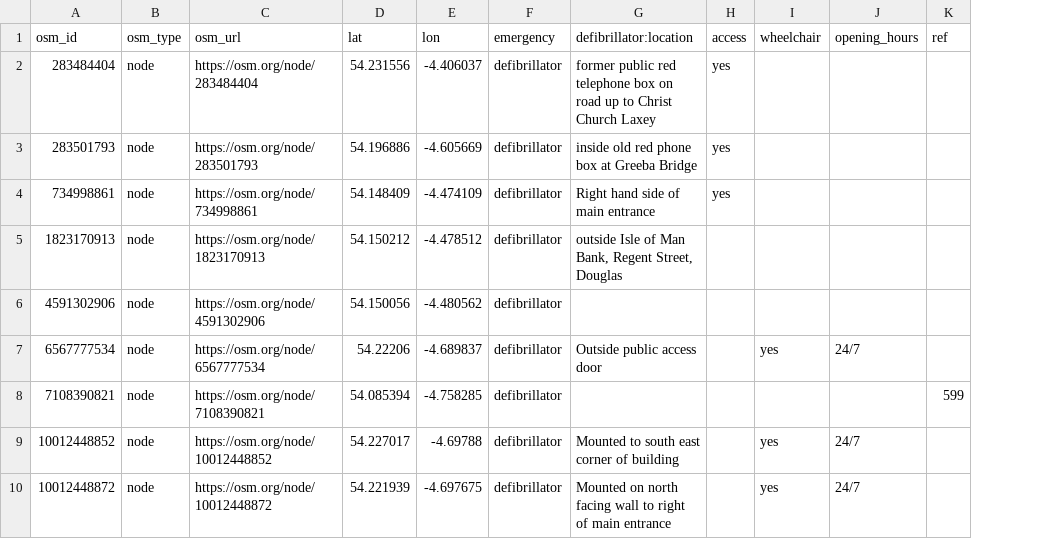
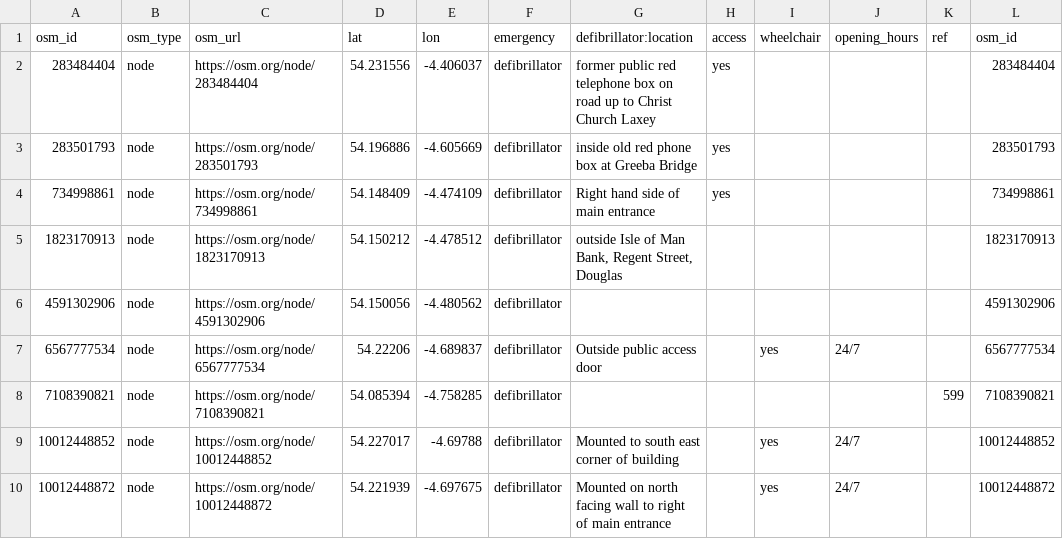
Before and after one commit to dankarran/isleofman-opendata, a CSV file: data/openstreetmap/outputs/defibrillators/defibrillators.csv, drawn as a sheet; only a part is shown; the diff names each change by its address in the sheet, - before the commit and + after, or states it on an @@ line.

Commit message:
Standardise sort order where other columns match

```diff
--- a/data/openstreetmap/outputs/defibrillators/defibrillators.csv
+++ b/data/openstreetmap/outputs/defibrillators/defibrillators.csv
+column L (osm_id), rows 2-10: 283484404 | 283501793 | 734998861 | 1823170913 | 4591302906 | 6567777534 | 7108390821 | 10012448852 | 10012448872
```
Also changed, not shown: data/openstreetmap/outputs/addresses/addresses.csv, data/openstreetmap/outputs/archaeological-sites/archaeological-sites.csv, 22 other files.
